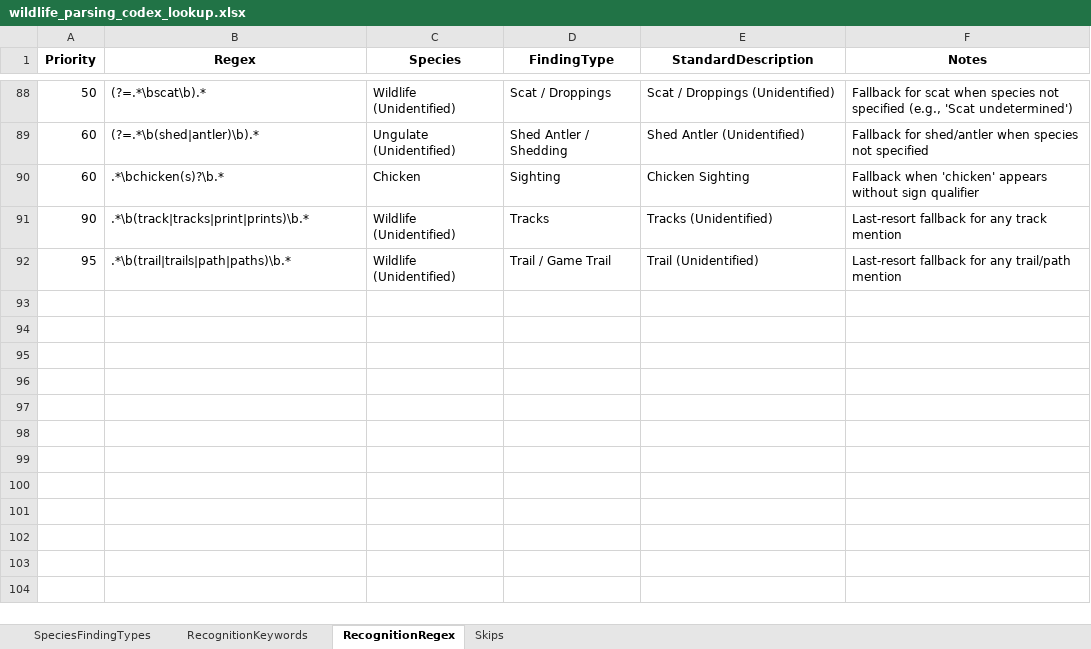
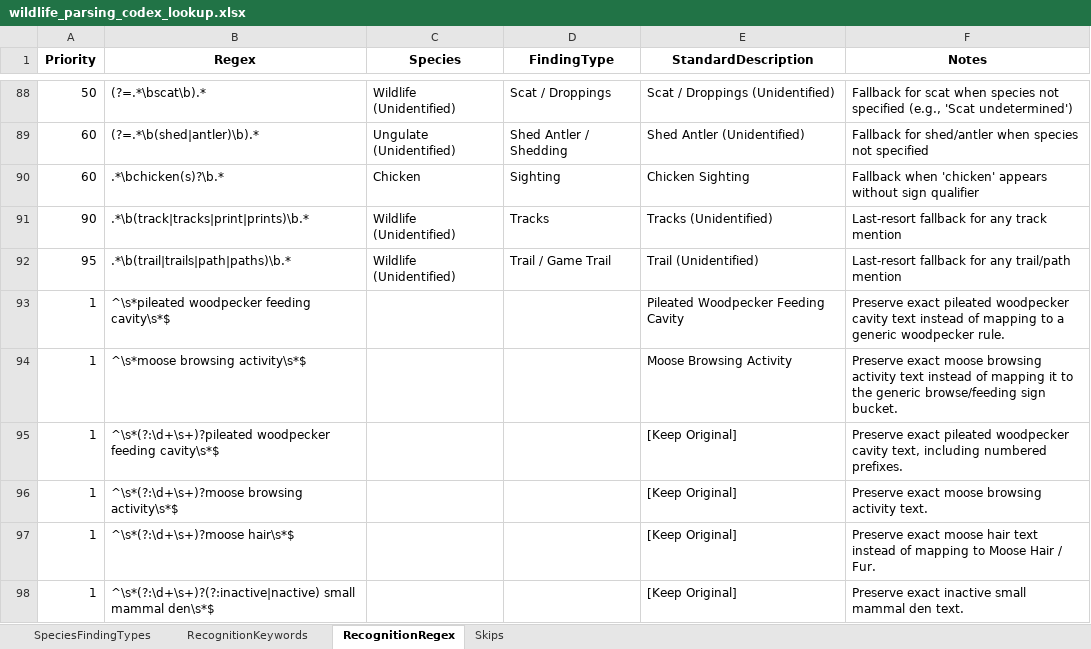
Before and after one commit to Jessewhalen1992/Complete-draft, an Excel workbook: wls_program/wildlife_parsing_codex_lookup.xlsx, sheet RecognitionRegex, drawn as a sheet; only a part is shown, gaps mark what is left out; values as stored, in another font and other column widths than the file's, no borders; the diff covers the shown part only; the diff names each change by its address in the sheet, - before the commit and + after, or states it on an @@ line.

Commit message:
Update wildlife findings export and rules

```diff
--- a/wls_program/wildlife_parsing_codex_lookup.xlsx (sheet RecognitionRegex)
+++ b/wls_program/wildlife_parsing_codex_lookup.xlsx (sheet RecognitionRegex)
+row 93: 1 | ^\s*pileated woodpecker feeding cavity\s*$ |  |  | Pileated Woodpecker Feeding Cavity | Preserve exact pileated woodpecker cavity text instead of mapping to a generic woodpecker rule.
+row 94: 1 | ^\s*moose browsing activity\s*$ |  |  | Moose Browsing Activity | Preserve exact moose browsing activity text instead of mapping it to the generic browse/feeding sign bucket.
+row 95: 1 | ^\s*(?:\d+\s+)?pileated woodpecker feeding cavity\s*$ |  |  | [Keep Original] | Preserve exact pileated woodpecker cavity text, including numbered prefixes.
+row 96: 1 | ^\s*(?:\d+\s+)?moose browsing activity\s*$ |  |  | [Keep Original] | Preserve exact moose browsing activity text.
+row 97: 1 | ^\s*(?:\d+\s+)?moose hair\s*$ |  |  | [Keep Original] | Preserve exact moose hair text instead of mapping to Moose Hair / Fur.
+row 98: 1 | ^\s*(?:\d+\s+)?(?:inactive|nactive) small mammal den\s*$ |  |  | [Keep Original] | Preserve exact inactive small mammal den text.
```
Also changed, not shown: 5 added rows and 9 edited cells elsewhere in this sheet, sheet RecognitionKeywords, sheet SpeciesFindingTypes, 16 other files.
